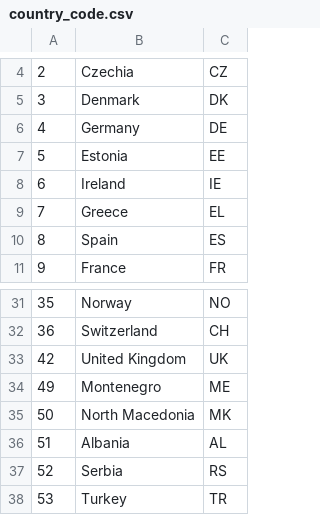
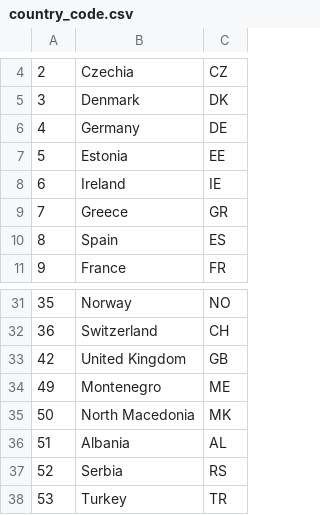
Before and after one commit to JieDh/ih_project_m1, a CSV file: data/processed/country_code.csv, drawn as a sheet; only a part is shown, gaps mark what is left out.

```diff
--- a/data/processed/country_code.csv
+++ b/data/processed/country_code.csv
@@ -8,3 +8,3 @@
 6,Ireland,IE
-7,Greece,EL
+7,Greece,GR
 8,Spain,ES
@@ -32,3 +32,3 @@
 36,Switzerland,CH
-42,United Kingdom,UK
+42,United Kingdom,GB
 49,Montenegro,ME
```
Also changed, not shown: data/processed/project.csv, 5 other files.
